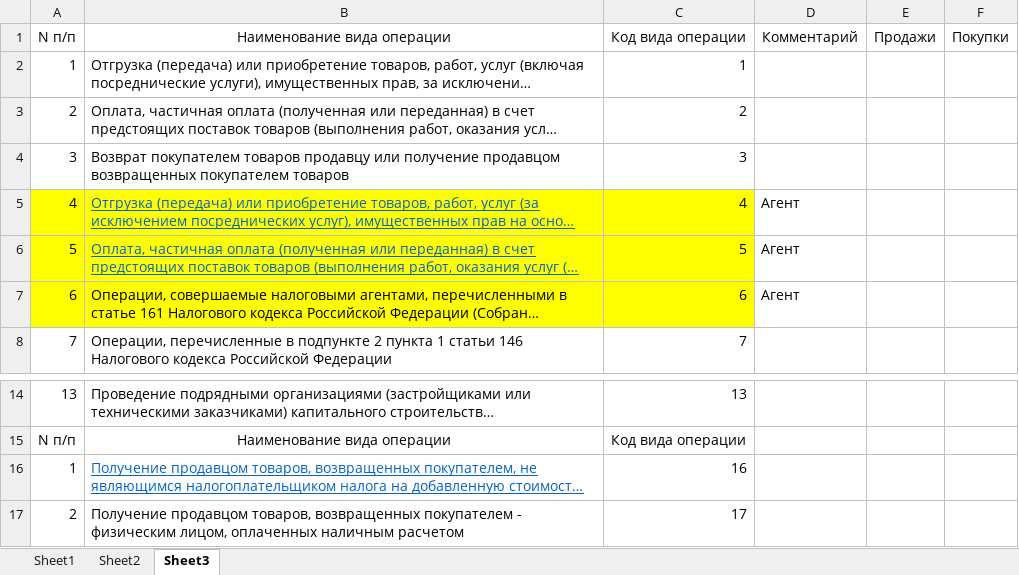
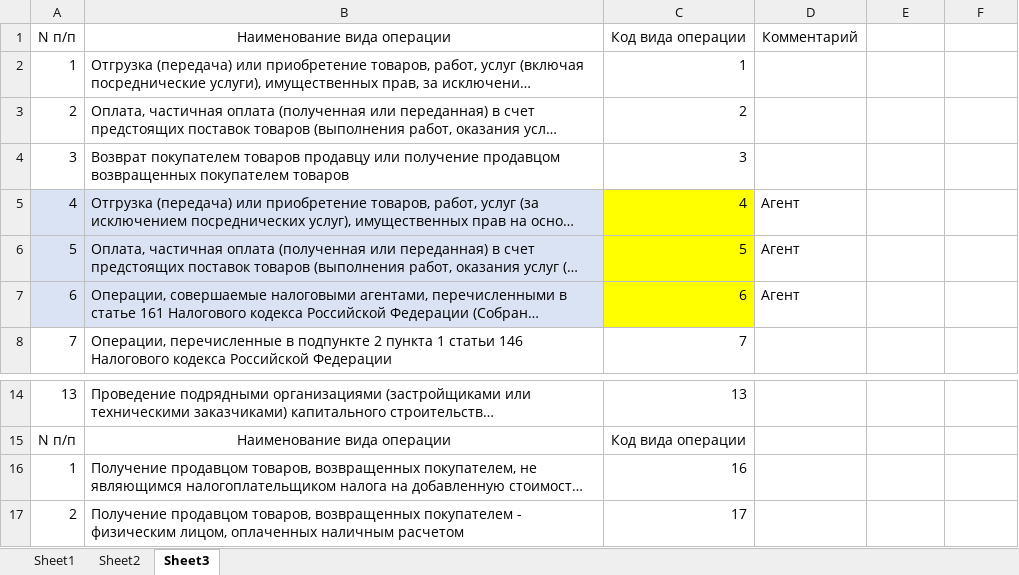
Before and after one commit to pitchalt/IntecoAG.ERM, an Excel workbook: Операции.xlsx, sheet Sheet3, drawn as a sheet; only a part is shown, gaps mark what is left out; long unchanged cells end in …; values as stored, in another font and other column widths than the file's, no borders; the diff names each change by its address in the sheet, - before the commit and + after, or states it on an @@ line.

```diff
--- a/Операции.xlsx (sheet Sheet3)
+++ b/Операции.xlsx (sheet Sheet3)
-E1: Продажи
+E1: (empty)
-F1: Покупки
+F1: (empty)
-A5:B7 fill: #FFFF00
+A5:B7 fill: #DAE3F3
@@ B5:B6 underline: on → off, text colour: #0563C1 → black @@
@@ B16 underline: on → off, text colour: #0563C1 → black @@
```
Also changed, not shown: 5 other files.
